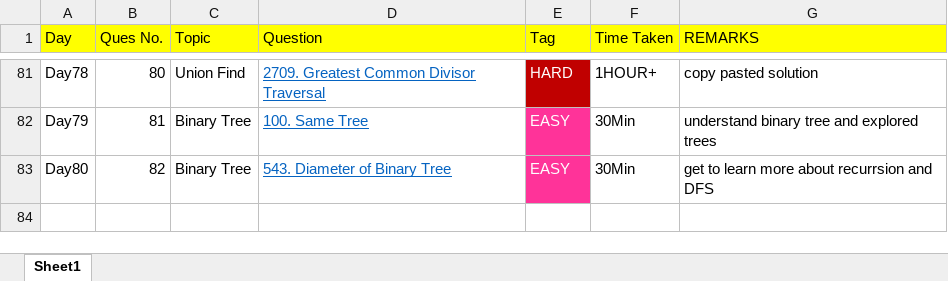
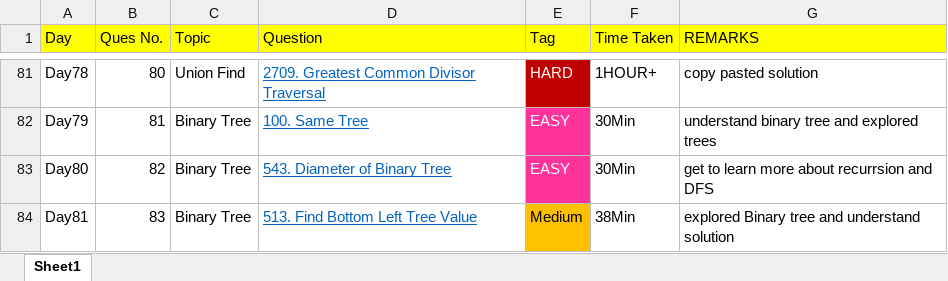
Before and after one commit to THARMATT/2024, an Excel workbook: Track/Leetcode.xlsx, sheet Sheet1, drawn as a sheet; only a part is shown, gaps mark what is left out; values as stored, in another font and other column widths than the file's, no borders; the diff names each change by its address in the sheet, - before the commit and + after, or states it on an @@ line.

```diff
--- a/Track/Leetcode.xlsx (sheet Sheet1)
+++ b/Track/Leetcode.xlsx (sheet Sheet1)
+row 84: Day81 | 83 | Binary Tree | 513. Find Bottom Left Tree Value | Medium | 38Min | explored Binary tree and understand solution
```
Also changed, not shown: 5 other files.
